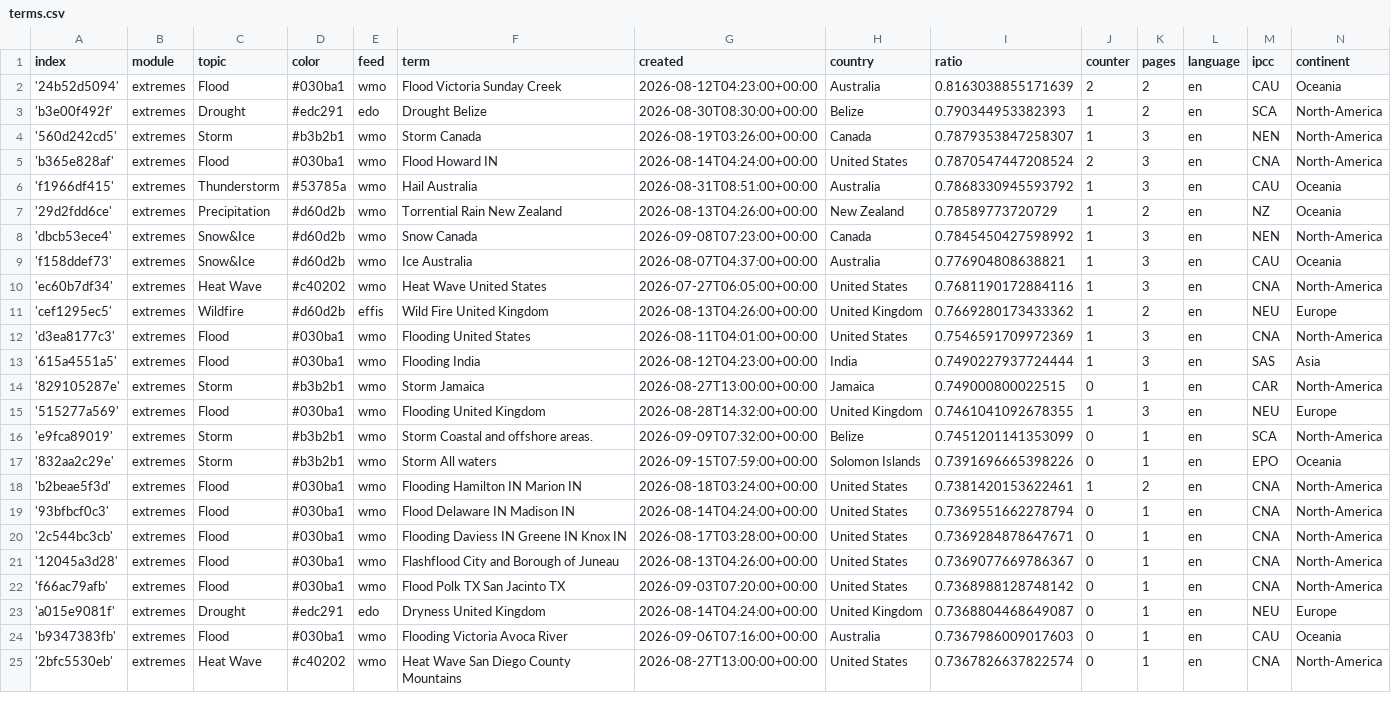
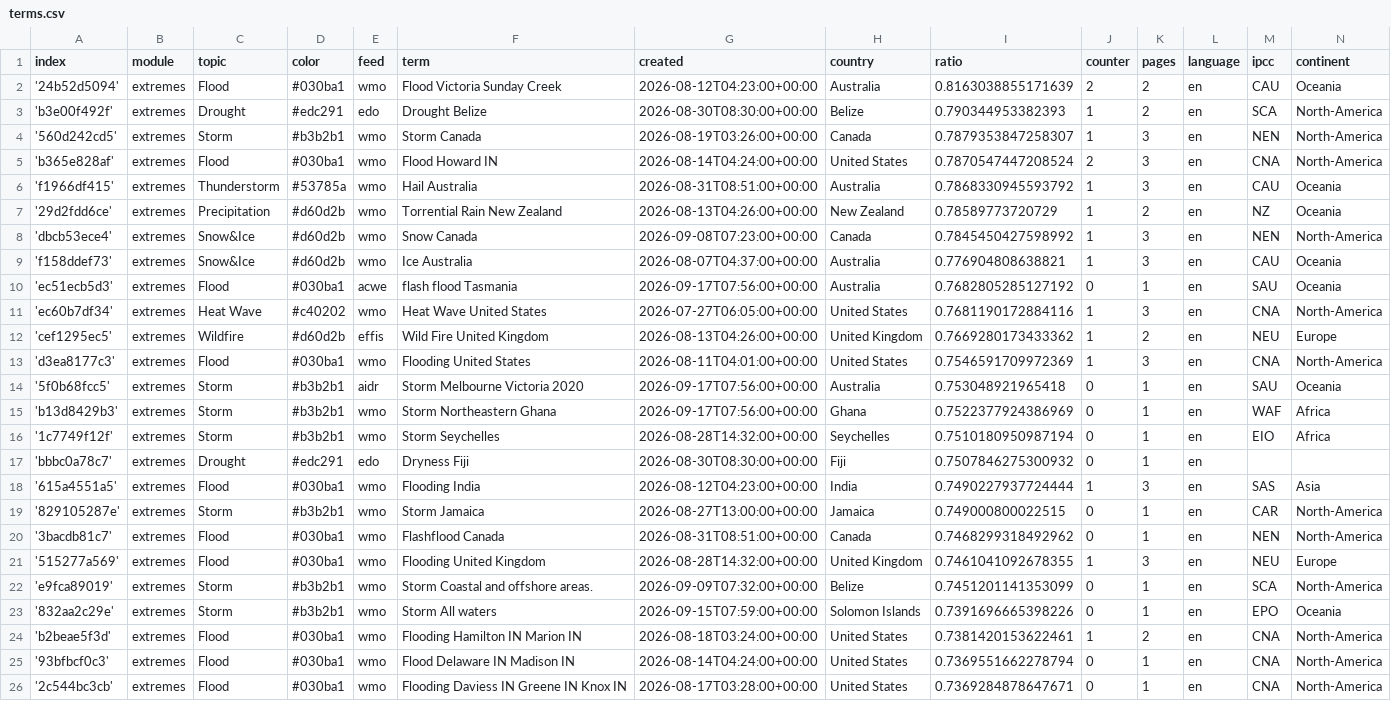
Before and after one commit to picawe-news/englishExtremes, a CSV file: terms.csv, drawn as a sheet; only a part is shown; the shorter side is filled out with more unchanged rows.

Commit message:
Commit from GitHub Actions (import:0.0)

```diff
--- a/terms.csv
+++ b/terms.csv
@@ -9,2 +9,3 @@ index,module,topic,color,feed,term,created,country,ratio,counter,pages,language,
 'f158ddef73',extremes,Snow&Ice,#d60d2b,wmo,Ice Australia,2026-08-07T04:37:00+00:00,Australia,0.776904808638821,1,3,en,CAU,Oceania
+'ec51ecb5d3',extremes,Flood,#030ba1,acwe,flash flood Tasmania,2026-09-17T07:56:00+00:00,Australia,0.7682805285127192,0,1,en,SAU,Oceania
 'ec60b7df34',extremes,Heat Wave,#c40202,wmo,Heat Wave United States,2026-07-27T06:05:00+00:00,United States,0.7681190172884116,1,3,en,CNA,North-America
@@ -12,4 +13,9 @@ index,module,topic,color,feed,term,created,country,ratio,counter,pages,language,
 'd3ea8177c3',extremes,Flood,#030ba1,wmo,Flooding United States,2026-08-11T04:01:00+00:00,United States,0.7546591709972369,1,3,en,CNA,North-America
+'5f0b68fcc5',extremes,Storm,#b3b2b1,aidr,Storm Melbourne Victoria 2020,2026-09-17T07:56:00+00:00,Australia,0.753048921965418,0,1,en,SAU,Oceania
+'b13d8429b3',extremes,Storm,#b3b2b1,wmo,Storm Northeastern Ghana,2026-09-17T07:56:00+00:00,Ghana,0.7522377924386969,0,1,en,WAF,Africa
+'1c7749f12f',extremes,Storm,#b3b2b1,wmo,Storm Seychelles,2026-08-28T14:32:00+00:00,Seychelles,0.7510180950987194,0,1,en,EIO,Africa
+'bbbc0a78c7',extremes,Drought,#edc291,edo,Dryness Fiji,2026-08-30T08:30:00+00:00,Fiji,0.7507846275300932,0,1,en,,
 '615a4551a5',extremes,Flood,#030ba1,wmo,Flooding India,2026-08-12T04:23:00+00:00,India,0.7490227937724444,1,3,en,SAS,Asia
 '829105287e',extremes,Storm,#b3b2b1,wmo,Storm Jamaica,2026-08-27T13:00:00+00:00,Jamaica,0.749000800022515,0,1,en,CAR,North-America
+'3bacdb81c7',extremes,Flood,#030ba1,wmo,Flashflood Canada,2026-08-31T08:51:00+00:00,Canada,0.7468299318492962,0,1,en,NEN,North-America
 '515277a569',extremes,Flood,#030ba1,wmo,Flooding United Kingdom,2026-08-28T14:32:00+00:00,United Kingdom,0.7461041092678355,1,3,en,NEU,Europe
```
